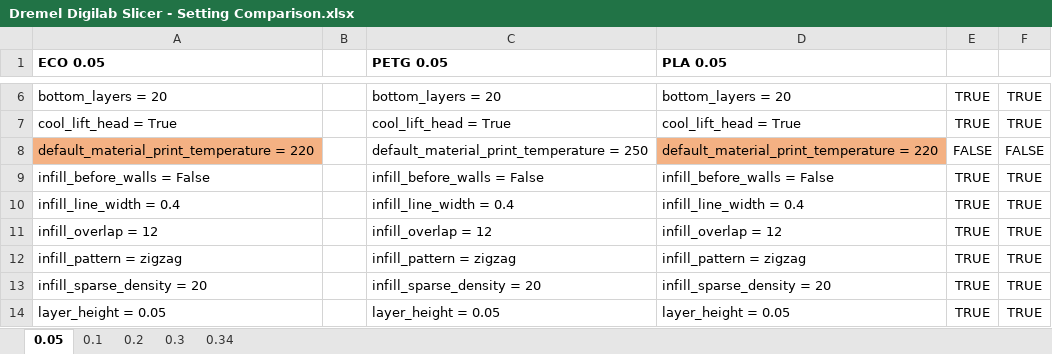
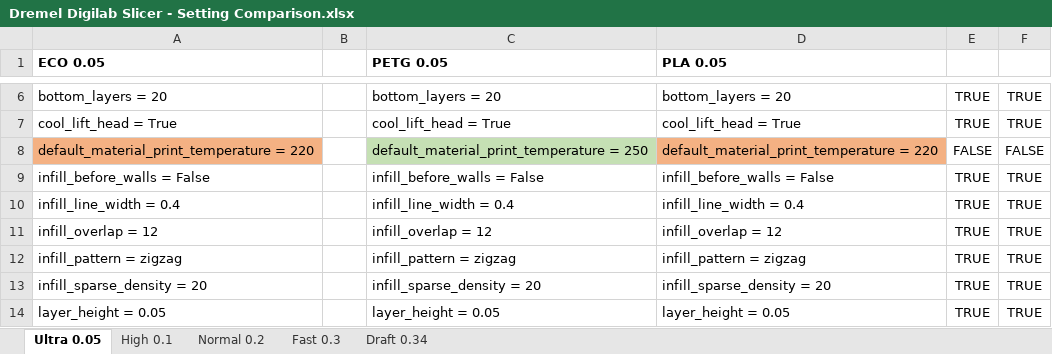
Before and after one commit to Xcessity/CuraDremelSupport, an Excel workbook: Dremel Digilab Slicer - Setting Comparison.xlsx, sheet Ultra 0.05, drawn as a sheet; only a part is shown, gaps mark what is left out; values as stored, in another font and other column widths than the file's, no borders; the diff names each change by its address in the sheet, - before the commit and + after, or states it on an @@ line.

Commit message:
Added quality profiles for Dremel Nylon filament (temp for Draft 0.34 is now taken from quality profile). Ultra 0.05 quality is *not* available for selection!

```diff
--- a/Dremel Digilab Slicer - Setting Comparison.xlsx (sheet Ultra 0.05)
+++ b/Dremel Digilab Slicer - Setting Comparison.xlsx (sheet Ultra 0.05)
-sheet tab: 0.05
+sheet tab: Ultra 0.05
-sheet tab: 0.1
+sheet tab: High 0.1
-sheet tab: 0.2
+sheet tab: Normal 0.2
-sheet tab: 0.3
+sheet tab: Fast 0.3
-sheet tab: 0.34
+sheet tab: Draft 0.34
-C8 fill: none
+C8 fill: #C5E0B4
```
Also changed, not shown: 4 other files.
